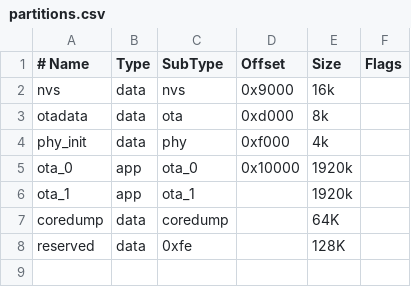
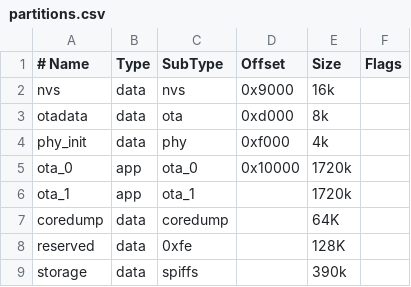
Before and after one commit to jarus0/Glitter, a CSV file: mupgrade/partitions.csv, drawn as a sheet.

```diff
--- a/mupgrade/partitions.csv
+++ b/mupgrade/partitions.csv
@@ -4,5 +4,6 @@ otadata,  data, ota,      0xd000,   8k
 phy_init, data, phy,      0xf000,   4k
-ota_0,    app,  ota_0,    0x10000,  1920k
-ota_1,    app,  ota_1,    ,         1920k
+ota_0,    app,  ota_0,    0x10000,  1720k
+ota_1,    app,  ota_1,    ,         1720k
 coredump, data, coredump, ,         64K
 reserved, data, 0xfe,     ,         128K
+storage,  data, spiffs,	  ,        	390k
```
Also changed, not shown: 32 other files.
